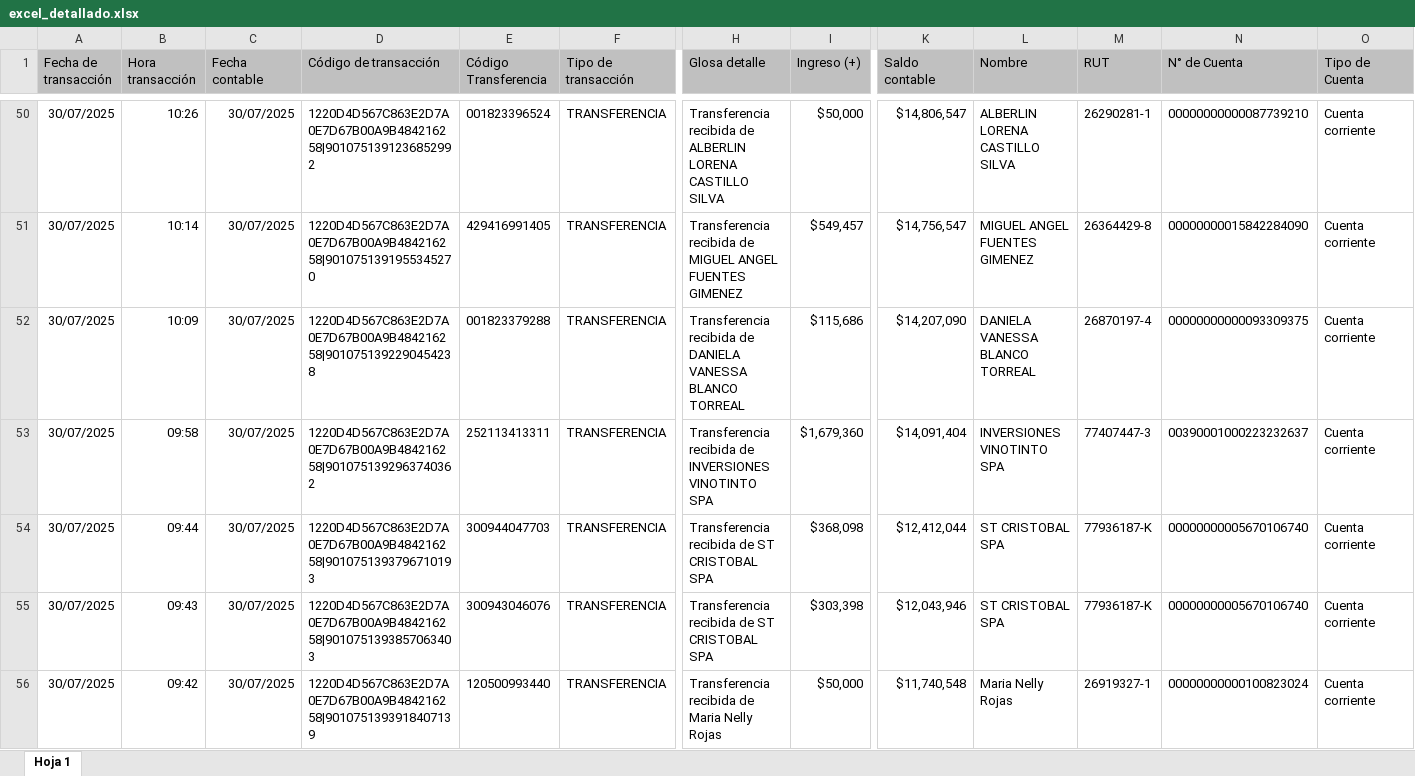
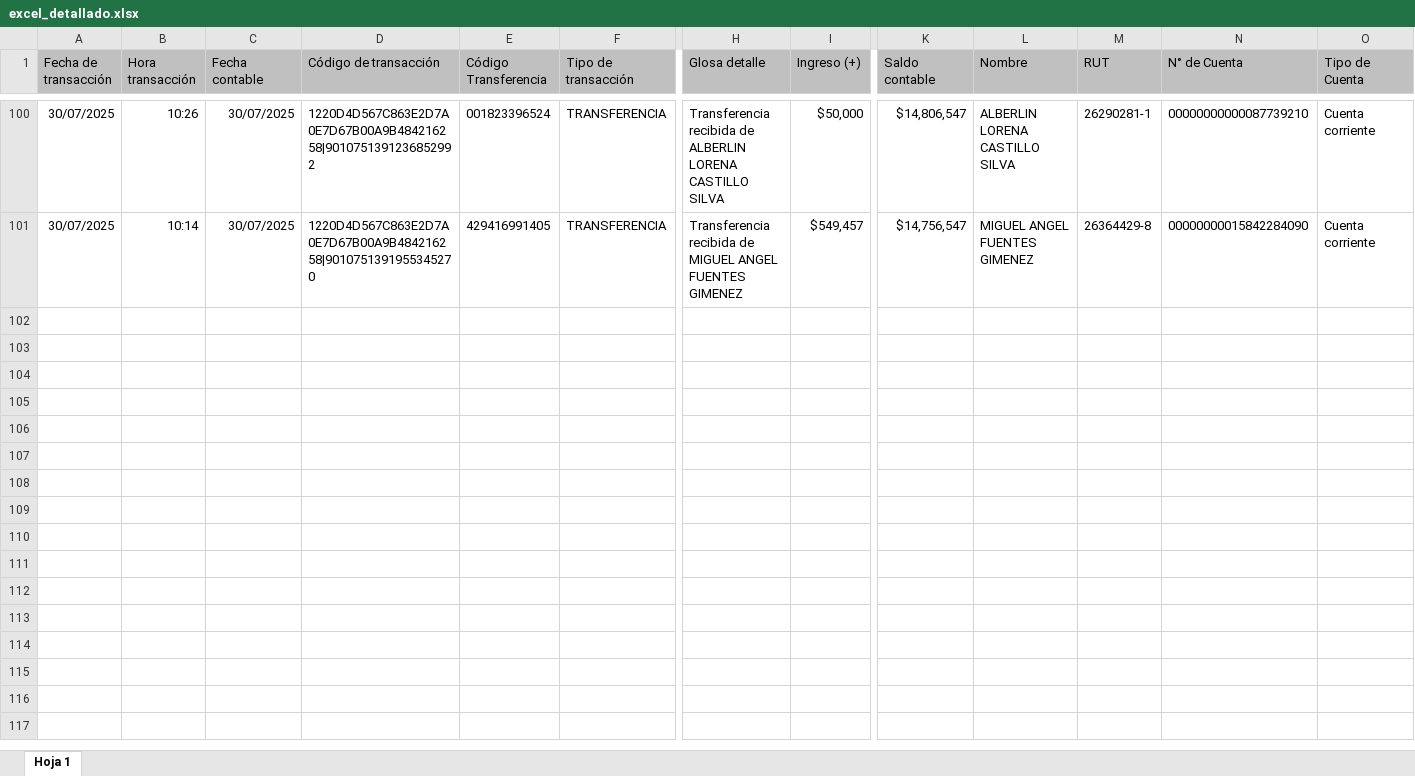
Before and after one commit to sergius2002/new_scrap, an Excel workbook: Bancos/excel_detallado.xlsx, sheet Hoja 1, drawn as a sheet; only a part is shown, gaps mark what is left out; values as stored, in another font and other column widths than the file's, no borders; charts and pictures not drawn; removed rows and columns are numbered as before the commit, all else as after; rows hold the shown columns only; the diff covers the shown part only; the diff names each change by its address in the sheet, - before the commit and + after, or states it on an @@ line.

Commit message:
Actualización de scripts y limpieza de archivos obsoletos. Mejoras en saldo_bancos_db.py y supervisor.py

```diff
--- a/Bancos/excel_detallado.xlsx (sheet Hoja 1)
+++ b/Bancos/excel_detallado.xlsx (sheet Hoja 1)
-row 52: 30/07/2025 | 10:09 | 30/07/2025 | 1220D4D567C863E2D7A0E7D67B00A9B484216258|9010751392290454238 | 001823379288 | TRANSFERENCIA | Transferencia recibida de DANIELA VANESSA BLANCO TORREAL | $115,686 | $14,207,090 | DANIELA VANESSA BLANCO TORREAL | 26870197-4 | 00000000000093309375 | Cuenta corriente
-row 53: 30/07/2025 | 09:58 | 30/07/2025 | 1220D4D567C863E2D7A0E7D67B00A9B484216258|9010751392963740362 | 252113413311 | TRANSFERENCIA | Transferencia recibida de INVERSIONES VINOTINTO SPA | $1,679,360 | $14,091,404 | INVERSIONES VINOTINTO SPA | 77407447-3 | 00390001000223232637 | Cuenta corriente
-row 54: 30/07/2025 | 09:44 | 30/07/2025 | 1220D4D567C863E2D7A0E7D67B00A9B484216258|9010751393796710193 | 300944047703 | TRANSFERENCIA | Transferencia recibida de ST CRISTOBAL SPA | $368,098 | $12,412,044 | ST CRISTOBAL SPA | 77936187-K | 00000000005670106740 | Cuenta corriente
-row 55: 30/07/2025 | 09:43 | 30/07/2025 | 1220D4D567C863E2D7A0E7D67B00A9B484216258|9010751393857063403 | 300943046076 | TRANSFERENCIA | Transferencia recibida de ST CRISTOBAL SPA | $303,398 | $12,043,946 | ST CRISTOBAL SPA | 77936187-K | 00000000005670106740 | Cuenta corriente
-row 56: 30/07/2025 | 09:42 | 30/07/2025 | 1220D4D567C863E2D7A0E7D67B00A9B484216258|9010751393918407139 | 120500993440 | TRANSFERENCIA | Transferencia recibida de Maria Nelly Rojas | $50,000 | $11,740,548 | Maria Nelly Rojas | 26919327-1 | 00000000000100823024 | Cuenta corriente
```
Also changed, not shown: 50 added rows and 45 removed rows elsewhere in this sheet, 10 other files.
